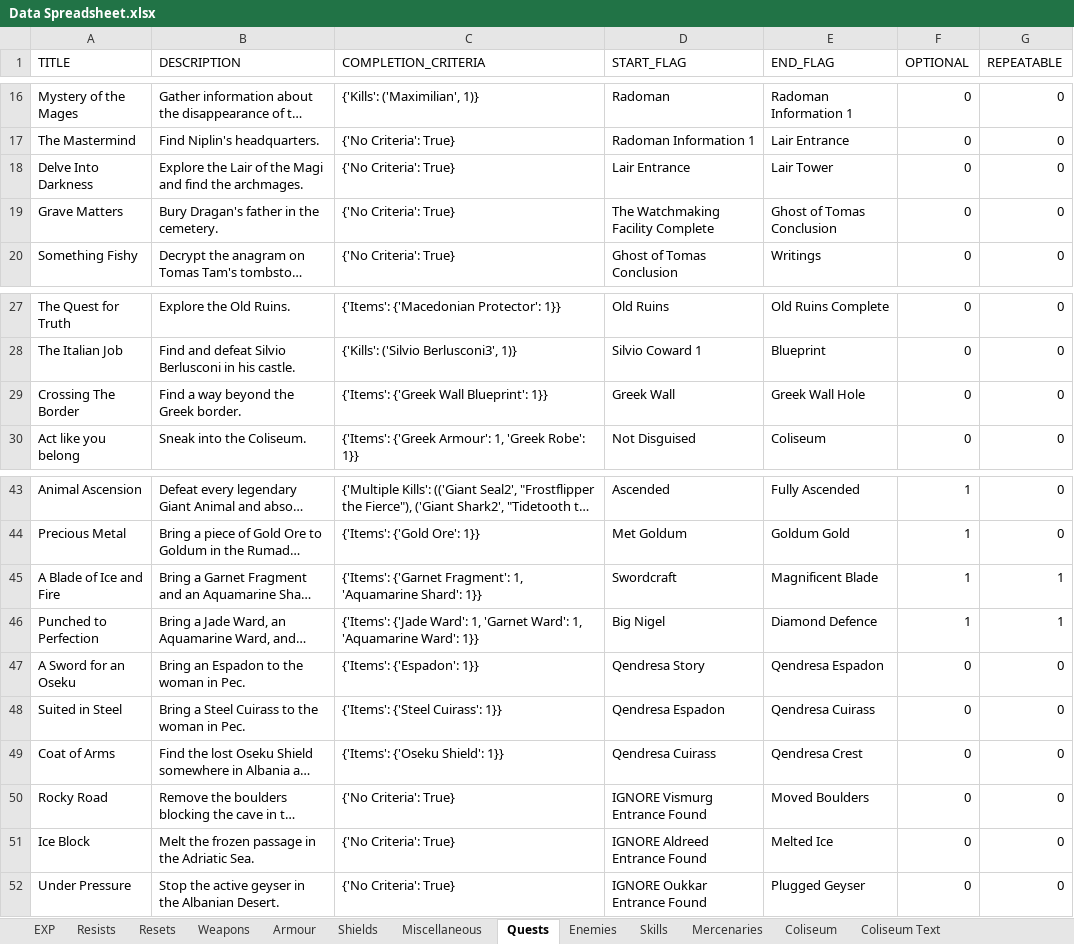
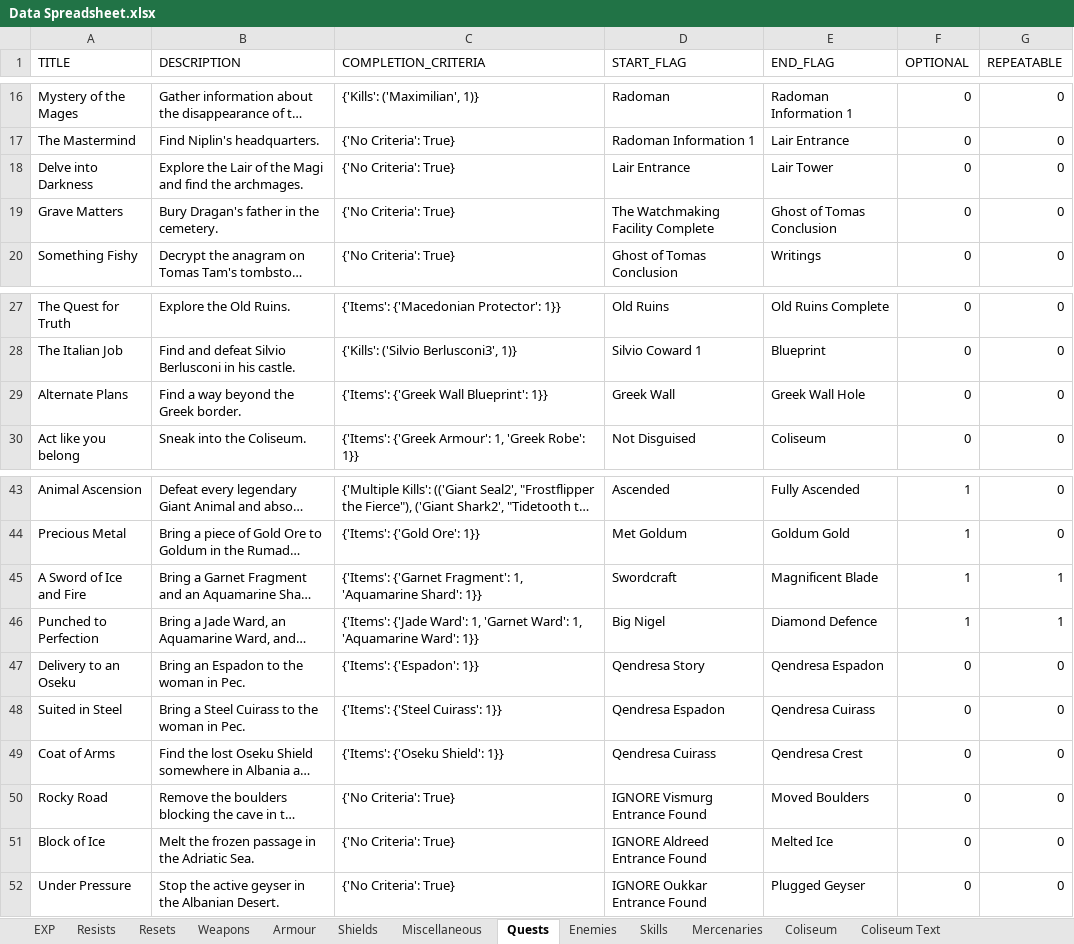
Before and after one commit to 1bengardner/toshes-quest-ii, an Excel workbook: data/Data Spreadsheet.xlsx, sheet Quests, drawn as a sheet; only a part is shown, gaps mark what is left out; long unchanged cells end in …; values as stored, in another font and other column widths than the file's, no borders; the diff names each change by its address in the sheet, - before the commit and + after, or states it on an @@ line.

Commit message:
Miscellaneous changes
- Add SFX hotkey
- Smith Gold Hauberk and Cuirass from steel counterparts
- Improve quest names
- Rename Choronzon to Balrog
- Rename Journeyman to Veteran

```diff
--- a/data/Data Spreadsheet.xlsx (sheet Quests)
+++ b/data/Data Spreadsheet.xlsx (sheet Quests)
-A18 (TITLE): Delve Into Darkness
+A18 (TITLE): Delve into Darkness
-A29 (TITLE): Crossing The Border
+A29 (TITLE): Alternate Plans
-A45 (TITLE): A Blade of Ice and Fire
+A45 (TITLE): A Sword of Ice and Fire
-A47 (TITLE): A Sword for an Oseku
+A47 (TITLE): Delivery to an Oseku
-A51 (TITLE): Ice Block
+A51 (TITLE): Block of Ice
```
Also changed, not shown: sheet Enemies, charts or pictures, 4 other files.
